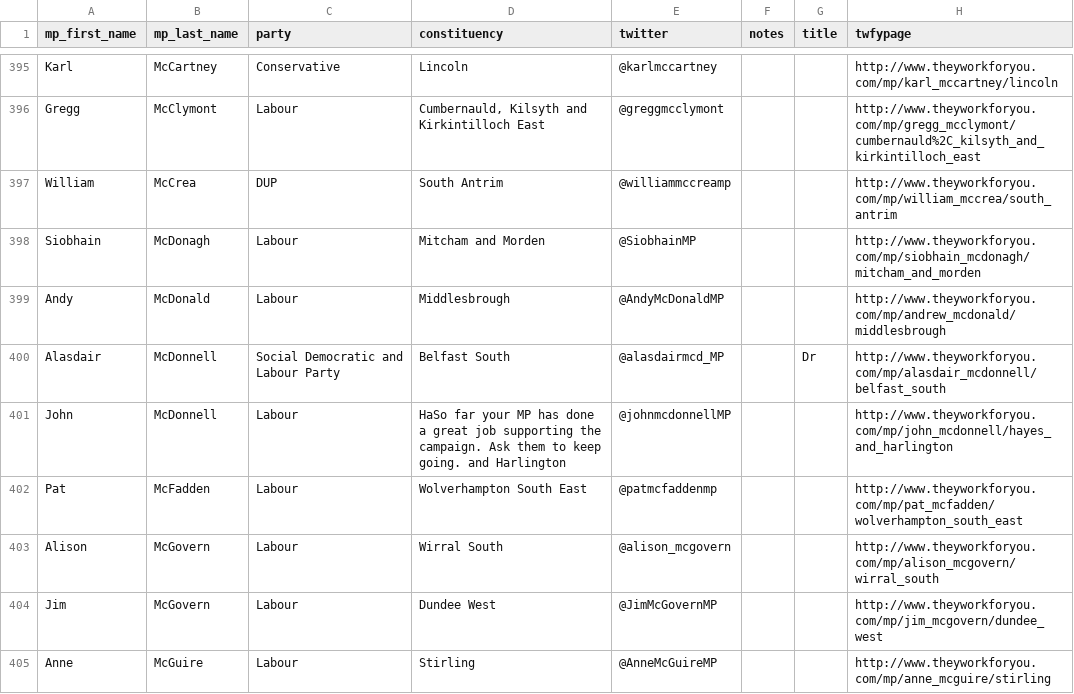
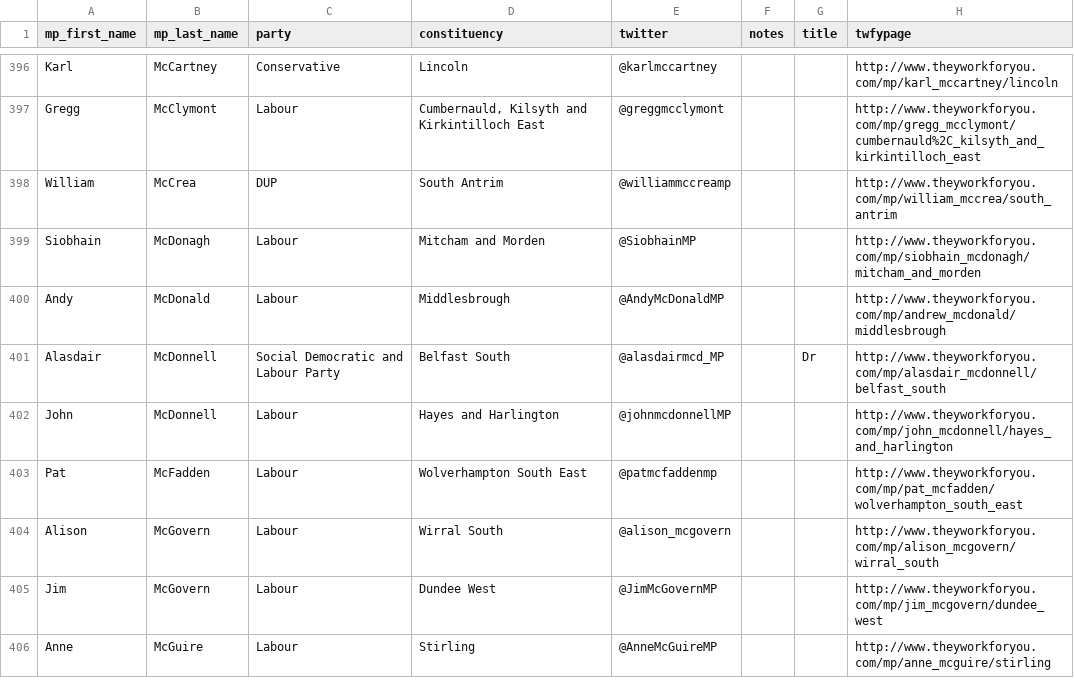
Before and after one commit to richardcanoe/tweet_your_mp, a CSV file: data/mp_data.csv, drawn as a sheet; only a part is shown, gaps mark what is left out; addresses are those after the commit; the diff covers the shown part only; the diff names each change by its address in the sheet, - before the commit and + after, or states it on an @@ line.

```diff
--- a/data/mp_data.csv
+++ b/data/mp_data.csv
-D402 (constituency): HaSo far your MP has done a great job supporting the campaign. Ask them to keep going. and Harlington
+D402 (constituency): Hayes and Harlington
```
Also changed, not shown: 1 added row and 1 edited cell elsewhere in this file, 1 other file.
